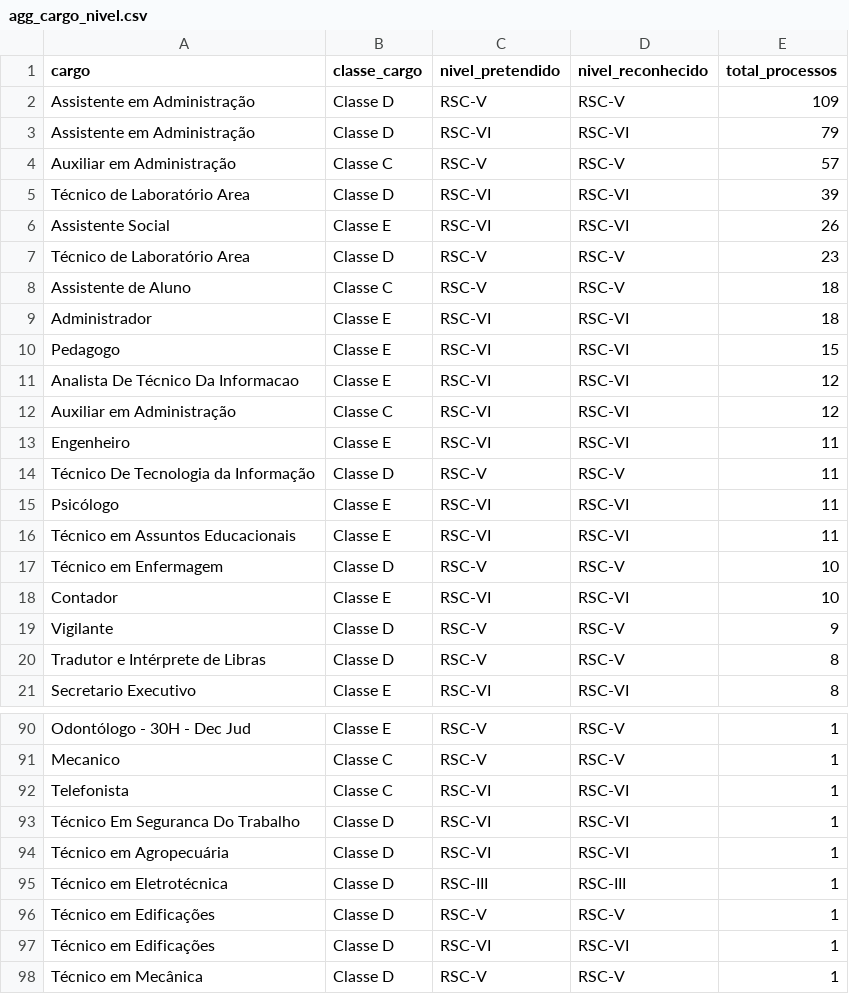
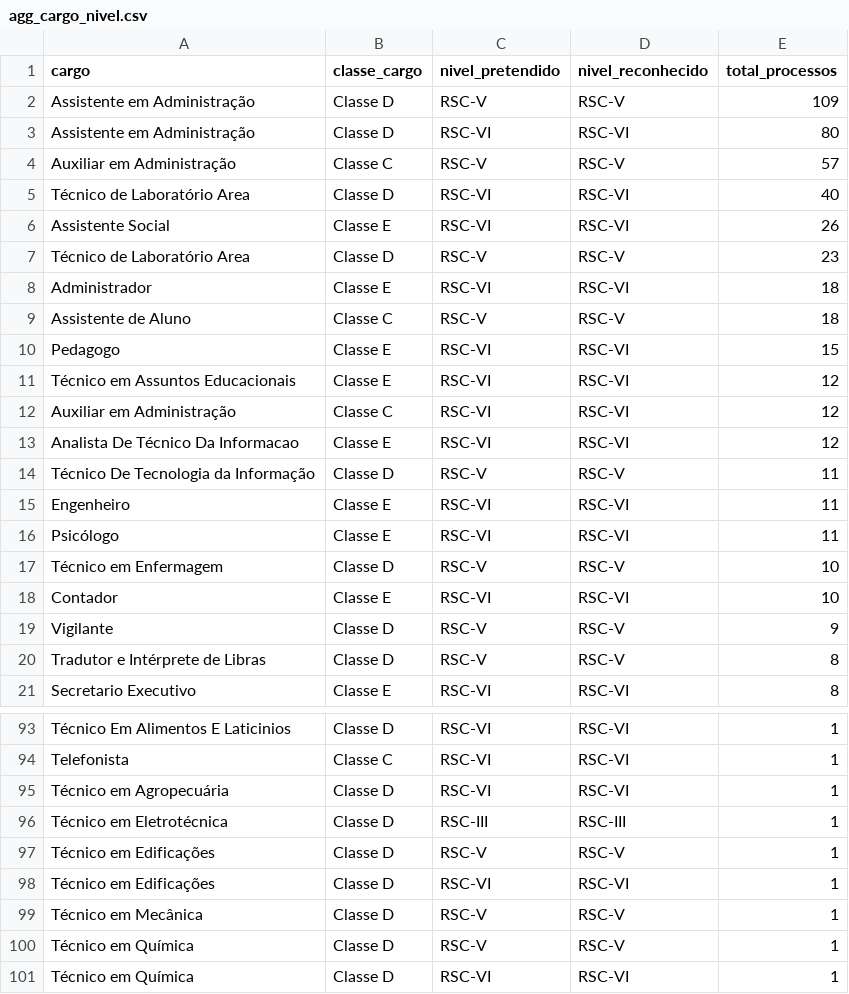
Before and after one commit to kelsoncm/memoriais-avaliados, a CSV file: docs/data/agg_cargo_nivel.csv, drawn as a sheet; only a part is shown, gaps mark what is left out; the shorter side is filled out with more unchanged rows; removed rows and columns are numbered as before the commit, all else as after; the diff covers the shown part only; the diff names each change by its address in the sheet, - before the commit and + after, or states it on an @@ line.

```diff
--- a/docs/data/agg_cargo_nivel.csv
+++ b/docs/data/agg_cargo_nivel.csv
-E3 (total_processos): 79
+E3 (total_processos): 80
-E5 (total_processos): 39
+E5 (total_processos): 40
@@ row 9 moved to row 8: Administrador @@
+row 11: Técnico em Assuntos Educacionais | Classe E | RSC-VI | RSC-VI | 12
-row 16: Técnico em Assuntos Educacionais | Classe E | RSC-VI | RSC-VI | 11
-A93 (cargo): Odontólogo - 30H - Dec Jud
+A93 (cargo): Técnico Em Alimentos E Laticinios
-B93 (classe_cargo): Classe E
+B93 (classe_cargo): Classe D
-C93 (nivel_pretendido): RSC-V
+C93 (nivel_pretendido): RSC-VI
-D93 (nivel_reconhecido): RSC-V
+D93 (nivel_reconhecido): RSC-VI
@@ row 91 moved to row 84: Mecanico @@
@@ row 93 moved to row 92: Técnico Em Seguranca Do Trabalho @@
```
Also changed, not shown: 3 added rows, 2 removed rows, 28 moved rows and 7 edited cells elsewhere in this file, docs/data/agg_campus_mes.csv, docs/data/fato_anonimo.csv, 7 other files.
